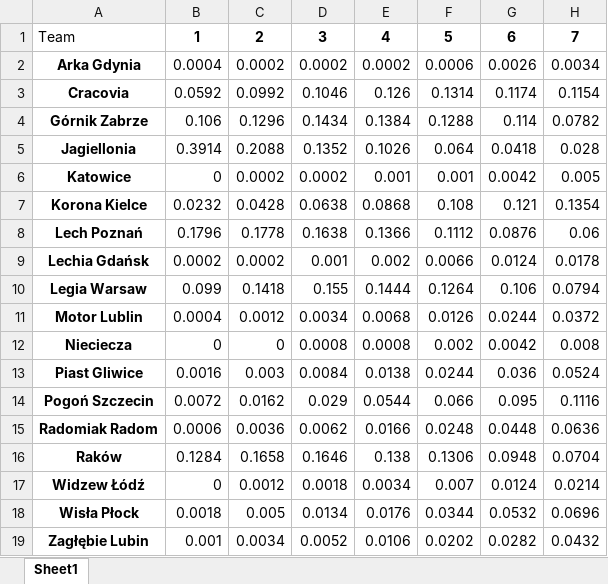
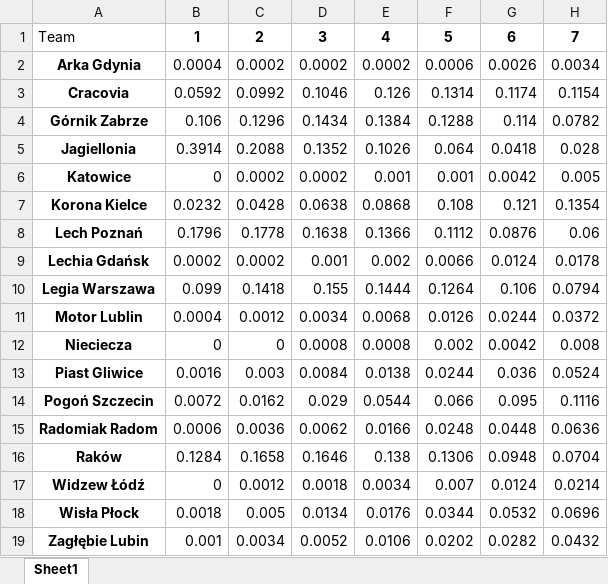
Before and after one commit to michalkowalik001/symulator_kultura_gry, an Excel workbook: data/symulacje.xlsx, sheet Sheet1, drawn as a sheet; only a part is shown; values as stored, in another font and other column widths than the file's, no borders; the diff names each change by its address in the sheet, - before the commit and + after, or states it on an @@ line.

```diff
--- a/data/symulacje.xlsx (sheet Sheet1)
+++ b/data/symulacje.xlsx (sheet Sheet1)
-A10: Legia Warsaw
+A10: Legia Warszawa
```
Also changed, not shown: data/symulacje_punktowe.xlsx, 1 other file.
